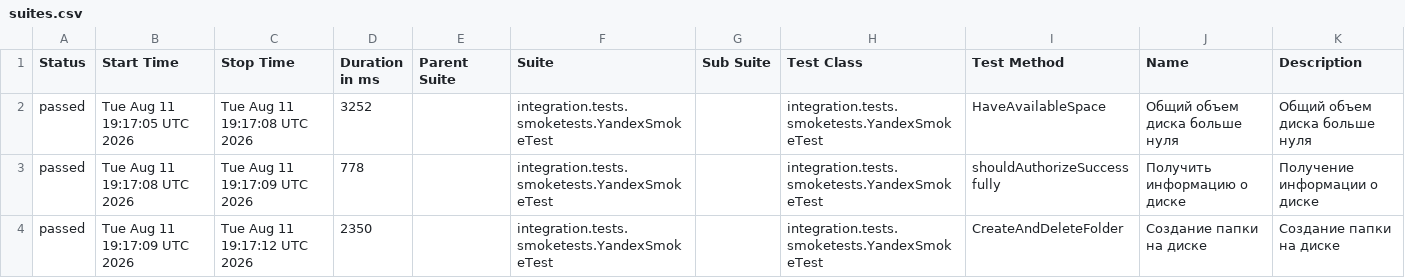
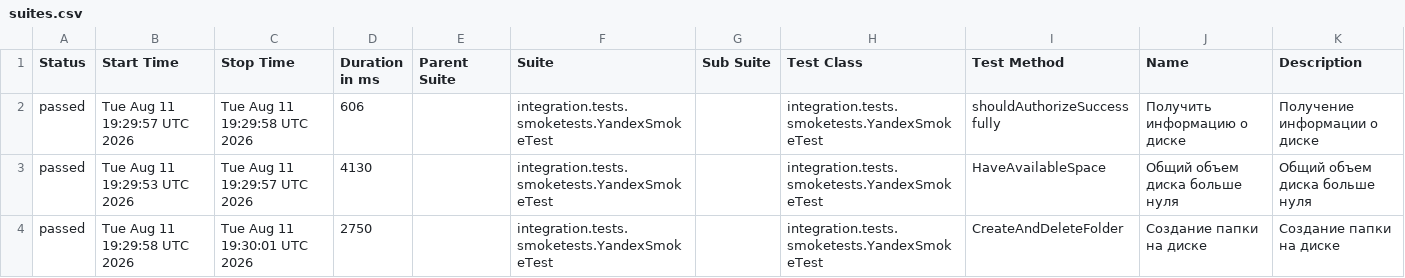
Before and after one commit to 0xc777/YandexAPITest, a CSV file: allure/data/suites.csv, drawn as a sheet.

```diff
--- a/allure/data/suites.csv
+++ b/allure/data/suites.csv
@@ -1,4 +1,4 @@
 "Status","Start Time","Stop Time","Duration in ms","Parent Suite","Suite","Sub Suite","Test Class","Test Method","Name","Description"
-"passed","Tue Aug 11 19:17:05 UTC 2026","Tue Aug 11 19:17:08 UTC 2026","3252","","integration.tests.smoketests.YandexSmokeTest","","integration.tests.smoketests.YandexSmokeTest","HaveAvailableSpace","Общий объем диска больше нуля","Общий объем диска больше нуля"
-"passed","Tue Aug 11 19:17:08 UTC 2026","Tue Aug 11 19:17:09 UTC 2026","778","","integration.tests.smoketests.YandexSmokeTest","","integration.tests.smoketests.YandexSmokeTest","shouldAuthorizeSuccessfully","Получить информацию о диске","Получение информации о диске"
-"passed","Tue Aug 11 19:17:09 UTC 2026","Tue Aug 11 19:17:12 UTC 2026","2350","","integration.tests.smoketests.YandexSmokeTest","","integration.tests.smoketests.YandexSmokeTest","CreateAndDeleteFolder","Создание папки на диске","Создание папки на диске"
+"passed","Tue Aug 11 19:29:57 UTC 2026","Tue Aug 11 19:29:58 UTC 2026","606","","integration.tests.smoketests.YandexSmokeTest","","integration.tests.smoketests.YandexSmokeTest","shouldAuthorizeSuccessfully","Получить информацию о диске","Получение информации о диске"
+"passed","Tue Aug 11 19:29:53 UTC 2026","Tue Aug 11 19:29:57 UTC 2026","4130","","integration.tests.smoketests.YandexSmokeTest","","integration.tests.smoketests.YandexSmokeTest","HaveAvailableSpace","Общий объем диска больше нуля","Общий объем диска больше нуля"
+"passed","Tue Aug 11 19:29:58 UTC 2026","Tue Aug 11 19:30:01 UTC 2026","2750","","integration.tests.smoketests.YandexSmokeTest","","integration.tests.smoketests.YandexSmokeTest","CreateAndDeleteFolder","Создание папки на диске","Создание папки на диске"
```
Also changed, not shown: 39 other files.
